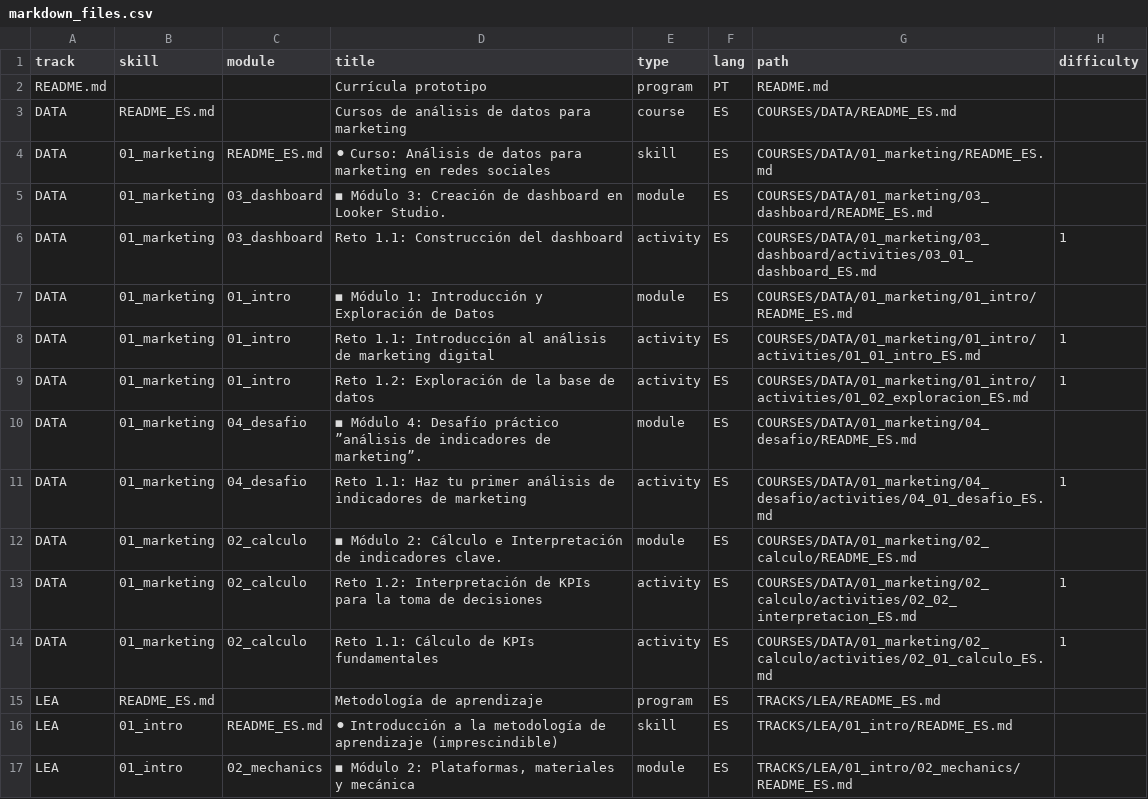
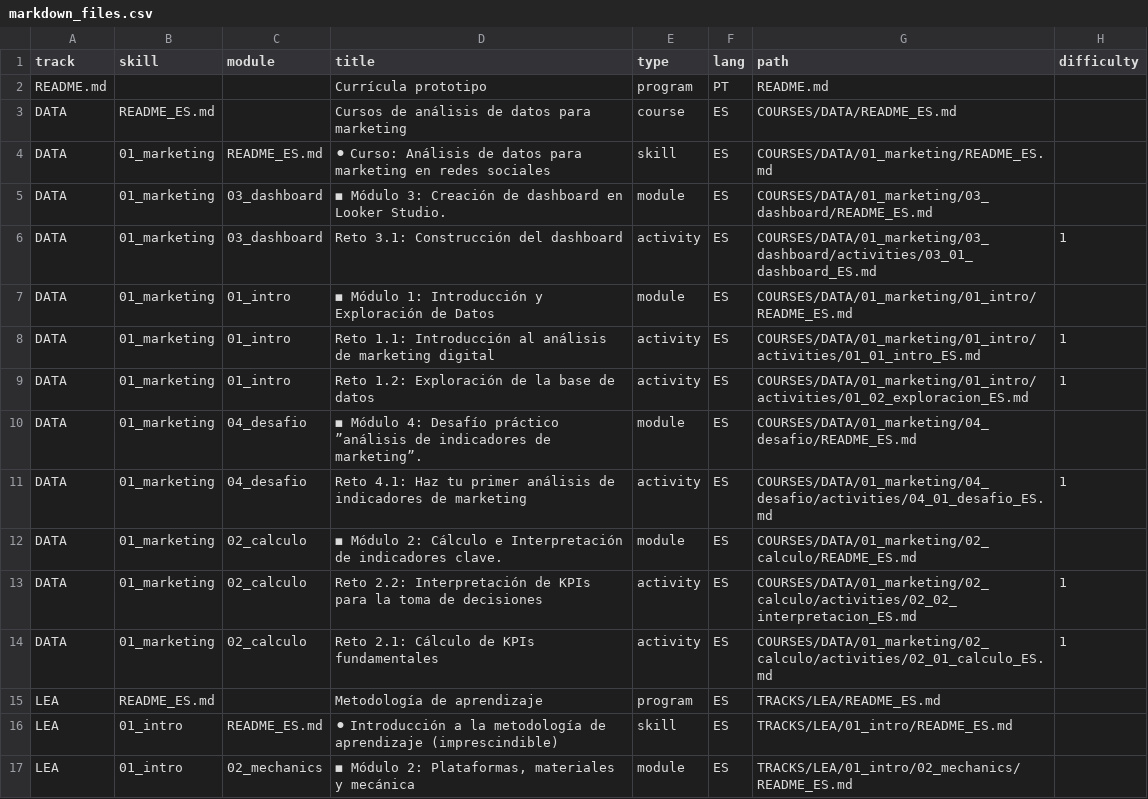
Before and after one commit to Laboratoria/digitaljumpstart-curriculum, a CSV file: markdown_files.csv, drawn as a sheet; only a part is shown; the diff names each change by its address in the sheet, - before the commit and + after, or states it on an @@ line.

```diff
--- a/markdown_files.csv
+++ b/markdown_files.csv
-D6 (title): Reto 1.1: Construcción del dashboard
+D6 (title): Reto 3.1: Construcción del dashboard
-D11 (title): Reto 1.1: Haz tu…
+D11 (title): Reto 4.1: Haz tu…
-D13 (title): Reto 1.2: Interpretación de…
+D13 (title): Reto 2.2: Interpretación de…
-D14 (title): Reto 1.1: Cálculo de KPIs fundamentales
+D14 (title): Reto 2.1: Cálculo de KPIs fundamentales
```
Also changed, not shown: 1 other file.
